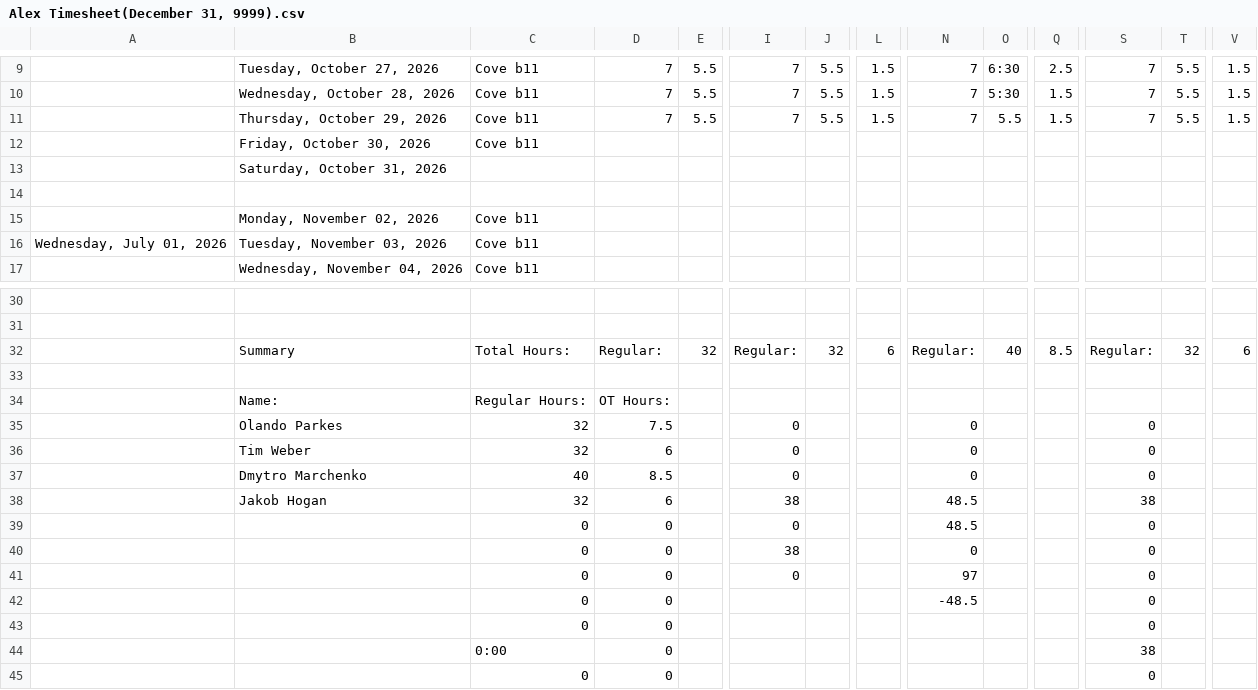
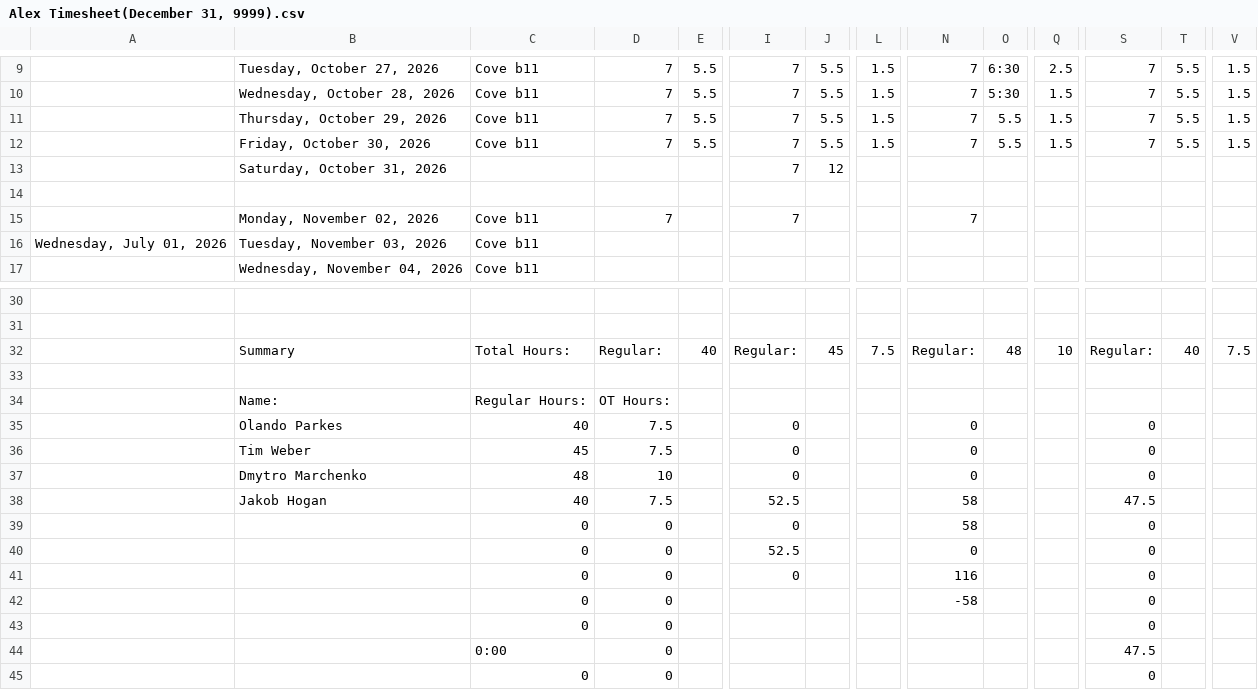
Before and after one commit to lyndon-weber-LLC/headcount-dashboard, a CSV file: data/live/Alex Timesheet(December 31, 9999).csv, drawn as a sheet; only a part is shown, gaps mark what is left out; removed rows and columns are numbered as before the commit, all else as after; rows hold the shown columns only; the diff names each change by its address in the sheet, - before the commit and + after, or states it on an @@ line.

```diff
--- a/data/live/Alex Timesheet(December 31, 9999).csv
+++ b/data/live/Alex Timesheet(December 31, 9999).csv
-row 12:  | Friday, October 30, 2026 | Cove b11
-row 13:  | Saturday, October 31, 2026
-row 14: (empty)
+row 12:  | Friday, October 30, 2026 | Cove b11 | 7 | 5.5 | 7 | 5.5 | 1.5 | 7 | 5.5 | 1.5 | 7 | 5.5 | 1.5
+row 13:  | Saturday, October 31, 2026 |  |  |  | 7 | 12
-row 14:  | Monday, November 02, 2026 | Cove b11
+row 14: (empty)
+row 15:  | Monday, November 02, 2026 | Cove b11 | 7 |  | 7 |  |  | 7
-E32: 32
+E32: 40
-J32: 32
+J32: 45
-L32: 6
+L32: 7.5
-O32: 40
+O32: 48
-Q32: 8.5
+Q32: 10
-T32: 32
+T32: 40
-V32: 6
+V32: 7.5
-C35: 32
+C35: 40
-C36: 32
+C36: 45
-D36: 6
+D36: 7.5
-C37: 40
+C37: 48
-D37: 8.5
+D37: 10
-C38: 32
+C38: 40
-D38: 6
+D38: 7.5
-I38: 38
+I38: 52.5
-N38:N39: 48.5
+N38:N39: 58
-S38: 38
+S38: 47.5
-I40: 38
+I40: 52.5
-N41: 97
+N41: 116
-N42: -48.5
+N42: -58
-S44: 38
+S44: 47.5
```
Also changed, not shown: data/live/Carlisle Timesheet(December 31, 9999).csv, data/live/Cory Timesheet(December 31, 9999).csv, 6 other files.
